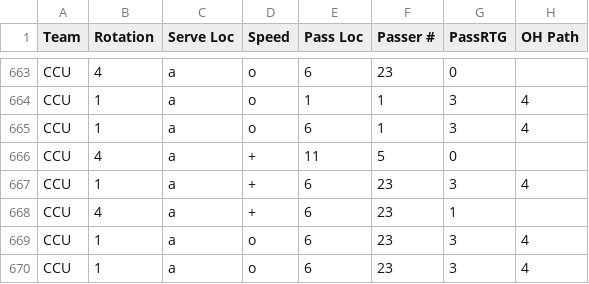
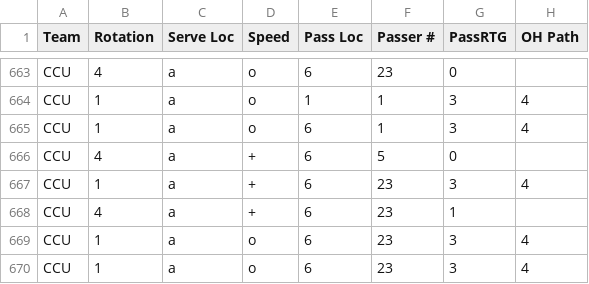
Before and after one commit to Dcerny2wisc/ps270-final-project, a CSV file: Team_data/CCU_MASTER.csv, drawn as a sheet; only a part is shown, gaps mark what is left out; the diff names each change by its address in the sheet, - before the commit and + after, or states it on an @@ line.

```diff
--- a/Team_data/CCU_MASTER.csv
+++ b/Team_data/CCU_MASTER.csv
-E666 (Pass Loc): 11
+E666 (Pass Loc): 6
```
Also changed, not shown: Team_data/ASU_MASTER.csv, 4 other files.
